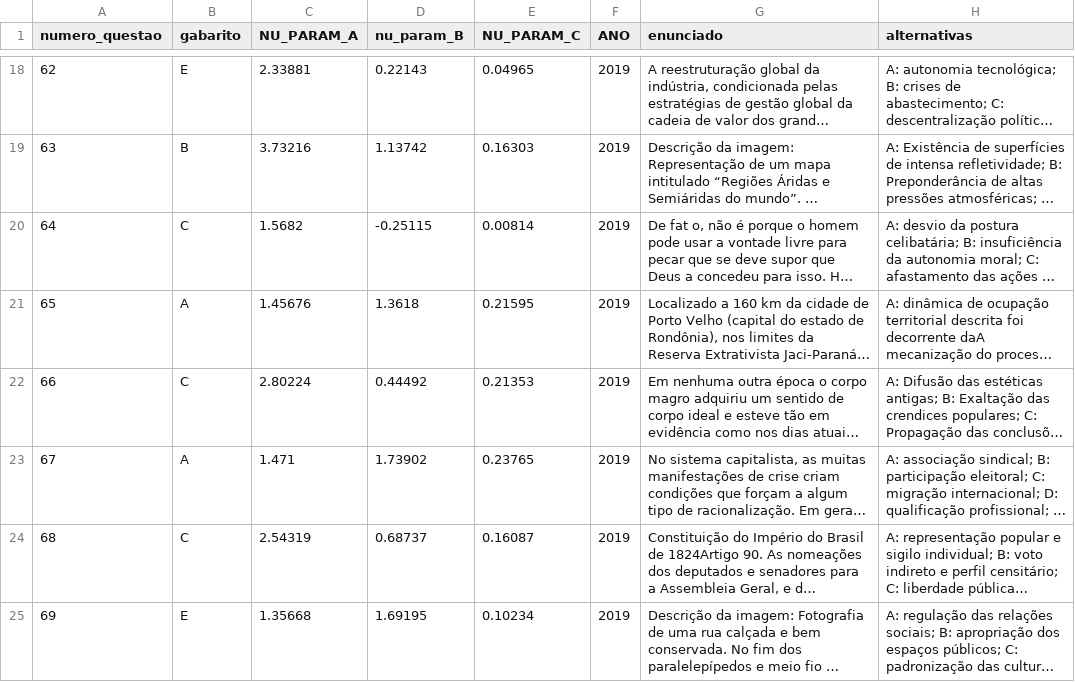
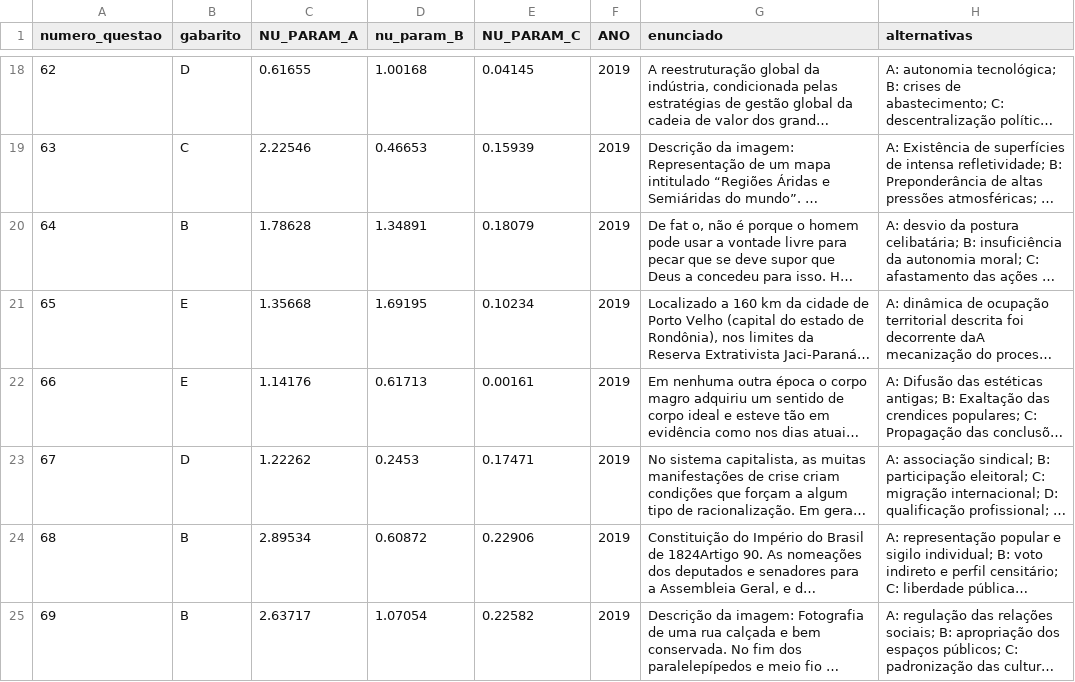
Before and after one commit to ciziks/enem-embbedings-social-questions, a CSV file: data/processed/enem_2019.csv, drawn as a sheet; only a part is shown, gaps mark what is left out; long unchanged cells end in …; the diff covers the shown part only; the diff names each change by its address in the sheet, - before the commit and + after, or states it on an @@ line.

```diff
--- a/data/processed/enem_2019.csv
+++ b/data/processed/enem_2019.csv
-B18 (gabarito): E
+B18 (gabarito): D
-C18 (NU_PARAM_A): 2.33881
+C18 (NU_PARAM_A): 0.61655
-D18 (nu_param_B): 0.22143
+D18 (nu_param_B): 1.00168
-E18 (NU_PARAM_C): 0.04965
+E18 (NU_PARAM_C): 0.04145
-B19 (gabarito): B
+B19 (gabarito): C
-C19 (NU_PARAM_A): 3.73216
+C19 (NU_PARAM_A): 2.22546
-D19 (nu_param_B): 1.13742
+D19 (nu_param_B): 0.46653
-E19 (NU_PARAM_C): 0.16303
+E19 (NU_PARAM_C): 0.15939
-B20 (gabarito): C
+B20 (gabarito): B
-C20 (NU_PARAM_A): 1.5682
+C20 (NU_PARAM_A): 1.78628
-D20 (nu_param_B): -0.25115
+D20 (nu_param_B): 1.34891
-E20 (NU_PARAM_C): 0.00814
+E20 (NU_PARAM_C): 0.18079
-B21 (gabarito): A
+B21 (gabarito): E
-C21 (NU_PARAM_A): 1.45676
+C21 (NU_PARAM_A): 1.35668
-D21 (nu_param_B): 1.3618
+D21 (nu_param_B): 1.69195
-E21 (NU_PARAM_C): 0.21595
+E21 (NU_PARAM_C): 0.10234
-B22 (gabarito): C
+B22 (gabarito): E
-C22 (NU_PARAM_A): 2.80224
+C22 (NU_PARAM_A): 1.14176
-D22 (nu_param_B): 0.44492
+D22 (nu_param_B): 0.61713
-E22 (NU_PARAM_C): 0.21353
+E22 (NU_PARAM_C): 0.00161
-B23 (gabarito): A
+B23 (gabarito): D
-C23 (NU_PARAM_A): 1.471
+C23 (NU_PARAM_A): 1.22262
-D23 (nu_param_B): 1.73902
+D23 (nu_param_B): 0.2453
-E23 (NU_PARAM_C): 0.23765
+E23 (NU_PARAM_C): 0.17471
-B24 (gabarito): C
+B24 (gabarito): B
-C24 (NU_PARAM_A): 2.54319
+C24 (NU_PARAM_A): 2.89534
-D24 (nu_param_B): 0.68737
+D24 (nu_param_B): 0.60872
-E24 (NU_PARAM_C): 0.16087
+E24 (NU_PARAM_C): 0.22906
-B25 (gabarito): E
+B25 (gabarito): B
-C25 (NU_PARAM_A): 1.35668
+C25 (NU_PARAM_A): 2.63717
-D25 (nu_param_B): 1.69195
+D25 (nu_param_B): 1.07054
-E25 (NU_PARAM_C): 0.10234
+E25 (NU_PARAM_C): 0.22582
```
Also changed, not shown: 141 edited cells elsewhere in this file, data/processed/enem_2018.csv, data/processed/enem_2020.csv, 8 other files.
